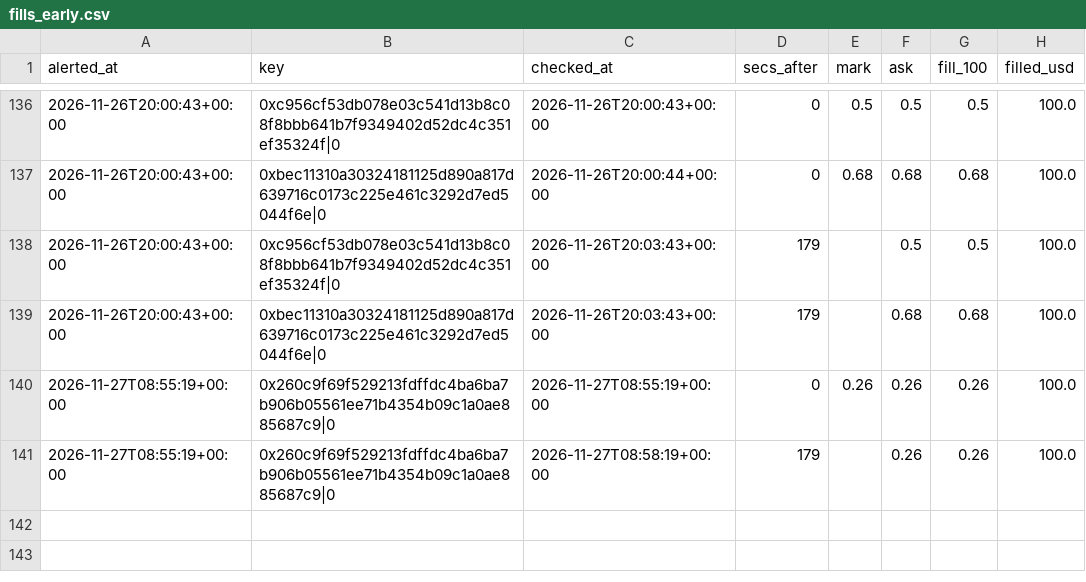
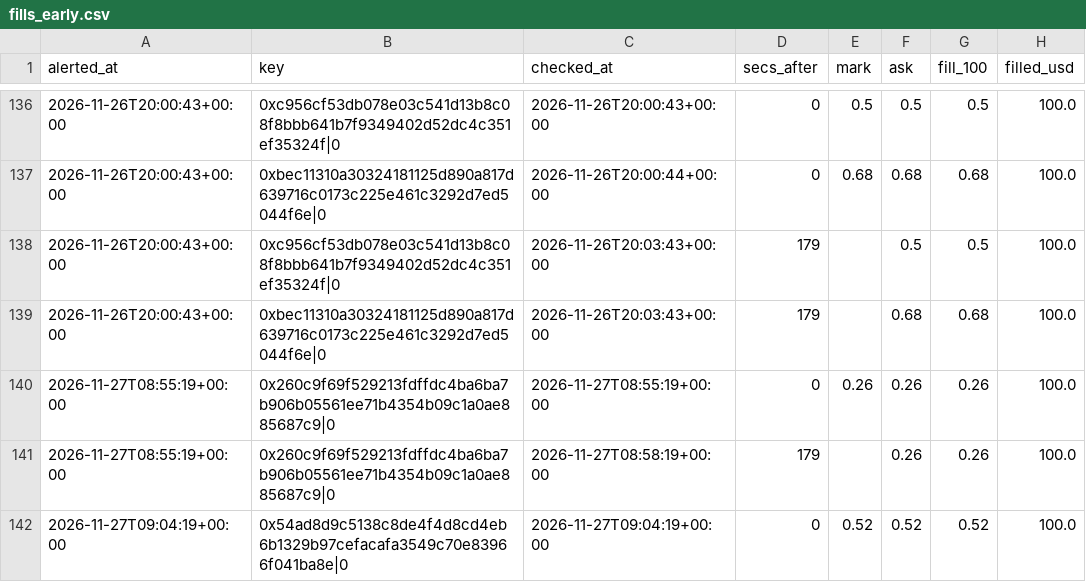
Before and after one commit to hunterscottsmith2-ctrl/polytail, a CSV file: fills_early.csv, drawn as a sheet; only a part is shown, gaps mark what is left out; the diff names each change by its address in the sheet, - before the commit and + after, or states it on an @@ line.

```diff
--- a/fills_early.csv
+++ b/fills_early.csv
+row 142: 2026-11-27T09:04:19+00:00 | 0x54ad8d9c5138c8de4f4d8cd4eb6b1329b97cefacafa3549c70e83966f041ba8e|0 | 2026-11-27T09:04:19+00:00 | 0 | 0.52 | 0.52 | 0.52 | 100.0
```
Also changed, not shown: signals_early.csv, 5 other files.
